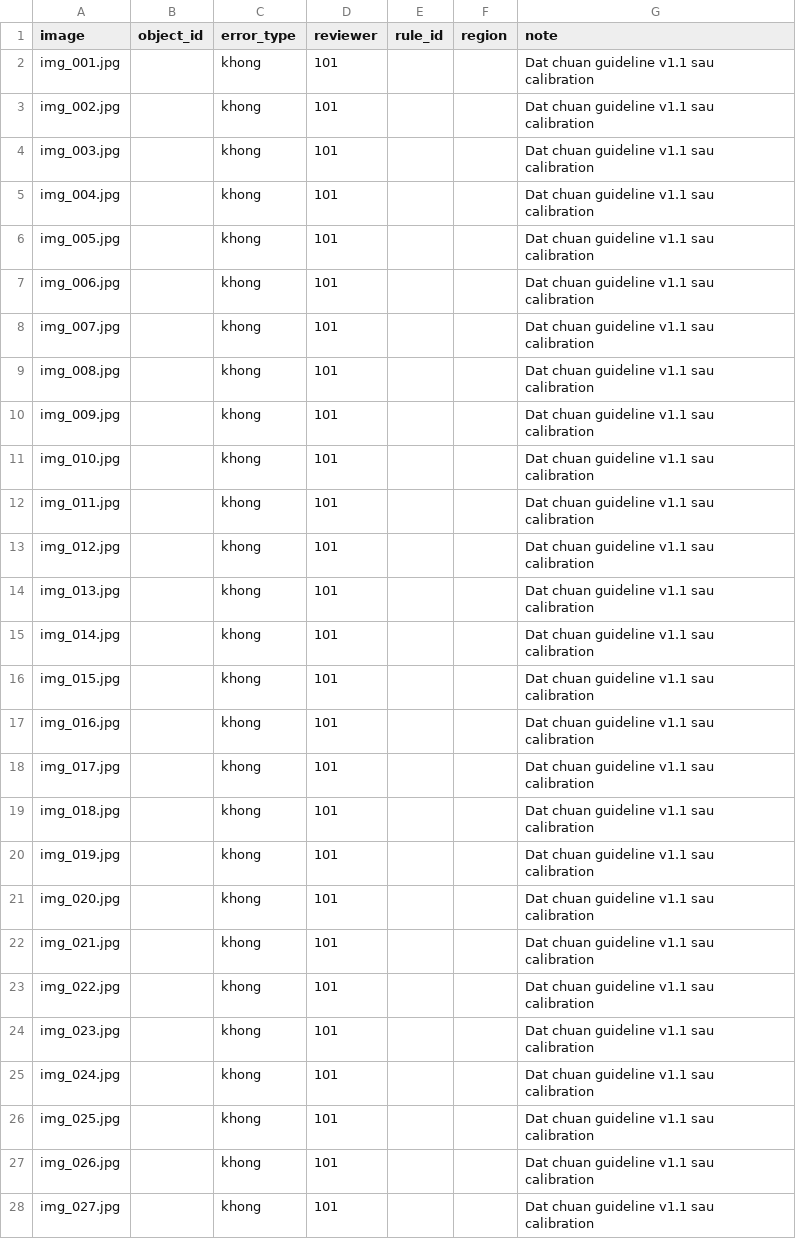
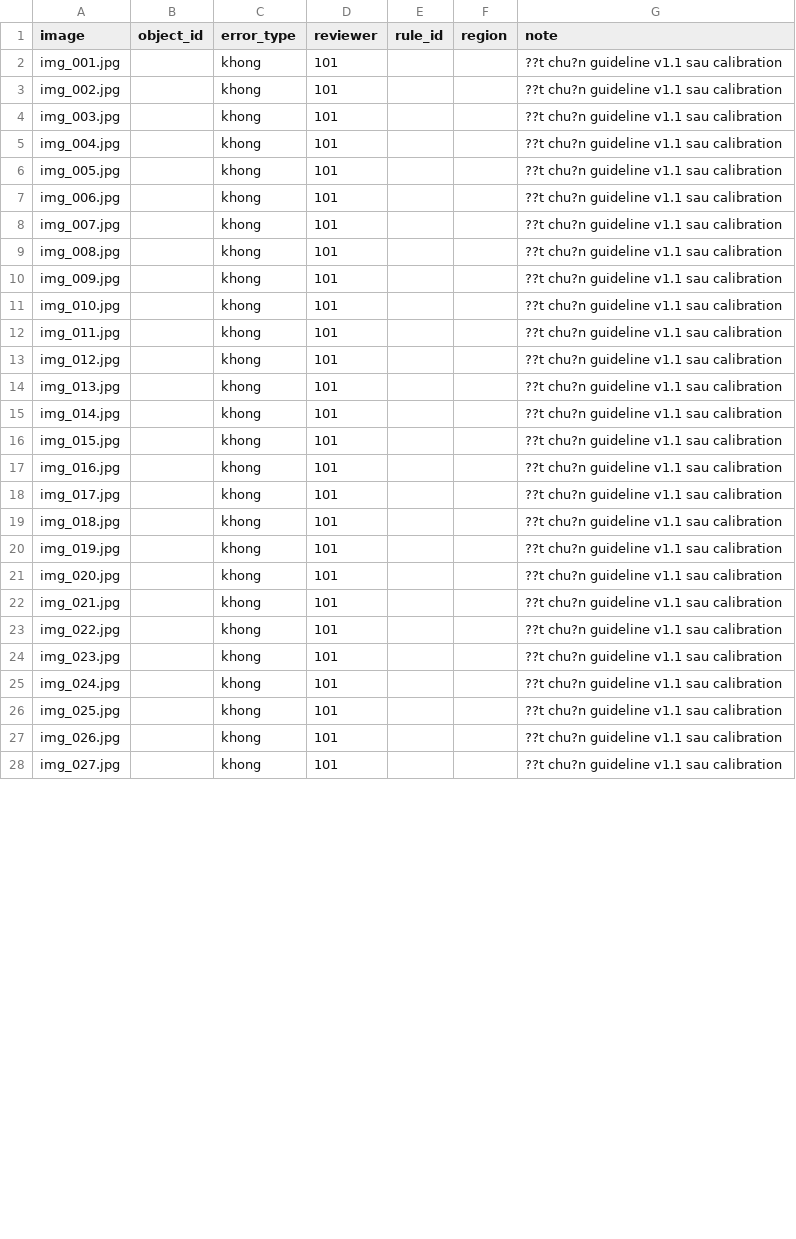
Before and after one commit to Zeus-AIE/K5-L23A-Day07-LaThaiHoa-2A202603069-Gline-Taxonomy-QCuide, a CSV file: submission/qc/reviews/round-01/qc_review.csv, drawn as a sheet; only a part is shown; the diff covers the shown part only.

Commit message:
fix(submission): merge 104 notes, anonymize TEAM.md, merge 10-class v1.0 into v1.1, and fix UTF-8 QC_REPORT

```diff
--- a/submission/qc/reviews/round-01/qc_review.csv
+++ b/submission/qc/reviews/round-01/qc_review.csv
@@ -1,28 +1,28 @@
 image,object_id,error_type,reviewer,rule_id,region,note
-img_001.jpg,,khong,101,,,Dat chuan guideline v1.1 sau calibration
-img_002.jpg,,khong,101,,,Dat chuan guideline v1.1 sau calibration
-img_003.jpg,,khong,101,,,Dat chuan guideline v1.1 sau calibration
-img_004.jpg,,khong,101,,,Dat chuan guideline v1.1 sau calibration
-img_005.jpg,,khong,101,,,Dat chuan guideline v1.1 sau calibration
-img_006.jpg,,khong,101,,,Dat chuan guideline v1.1 sau calibration
-img_007.jpg,,khong,101,,,Dat chuan guideline v1.1 sau calibration
-img_008.jpg,,khong,101,,,Dat chuan guideline v1.1 sau calibration
-img_009.jpg,,khong,101,,,Dat chuan guideline v1.1 sau calibration
-img_010.jpg,,khong,101,,,Dat chuan guideline v1.1 sau calibration
-img_011.jpg,,khong,101,,,Dat chuan guideline v1.1 sau calibration
-img_012.jpg,,khong,101,,,Dat chuan guideline v1.1 sau calibration
-img_013.jpg,,khong,101,,,Dat chuan guideline v1.1 sau calibration
-img_014.jpg,,khong,101,,,Dat chuan guideline v1.1 sau calibration
-img_015.jpg,,khong,101,,,Dat chuan guideline v1.1 sau calibration
-img_016.jpg,,khong,101,,,Dat chuan guideline v1.1 sau calibration
-img_017.jpg,,khong,101,,,Dat chuan guideline v1.1 sau calibration
-img_018.jpg,,khong,101,,,Dat chuan guideline v1.1 sau calibration
-img_019.jpg,,khong,101,,,Dat chuan guideline v1.1 sau calibration
-img_020.jpg,,khong,101,,,Dat chuan guideline v1.1 sau calibration
-img_021.jpg,,khong,101,,,Dat chuan guideline v1.1 sau calibration
-img_022.jpg,,khong,101,,,Dat chuan guideline v1.1 sau calibration
-img_023.jpg,,khong,101,,,Dat chuan guideline v1.1 sau calibration
-img_024.jpg,,khong,101,,,Dat chuan guideline v1.1 sau calibration
-img_025.jpg,,khong,101,,,Dat chuan guideline v1.1 sau calibration
-img_026.jpg,,khong,101,,,Dat chuan guideline v1.1 sau calibration
-img_027.jpg,,khong,101,,,Dat chuan guideline v1.1 sau calibration
+img_001.jpg,,khong,101,,,??t chu?n guideline v1.1 sau calibration
+img_002.jpg,,khong,101,,,??t chu?n guideline v1.1 sau calibration
+img_003.jpg,,khong,101,,,??t chu?n guideline v1.1 sau calibration
+img_004.jpg,,khong,101,,,??t chu?n guideline v1.1 sau calibration
+img_005.jpg,,khong,101,,,??t chu?n guideline v1.1 sau calibration
+img_006.jpg,,khong,101,,,??t chu?n guideline v1.1 sau calibration
+img_007.jpg,,khong,101,,,??t chu?n guideline v1.1 sau calibration
+img_008.jpg,,khong,101,,,??t chu?n guideline v1.1 sau calibration
+img_009.jpg,,khong,101,,,??t chu?n guideline v1.1 sau calibration
+img_010.jpg,,khong,101,,,??t chu?n guideline v1.1 sau calibration
+img_011.jpg,,khong,101,,,??t chu?n guideline v1.1 sau calibration
+img_012.jpg,,khong,101,,,??t chu?n guideline v1.1 sau calibration
+img_013.jpg,,khong,101,,,??t chu?n guideline v1.1 sau calibration
+img_014.jpg,,khong,101,,,??t chu?n guideline v1.1 sau calibration
+img_015.jpg,,khong,101,,,??t chu?n guideline v1.1 sau calibration
+img_016.jpg,,khong,101,,,??t chu?n guideline v1.1 sau calibration
+img_017.jpg,,khong,101,,,??t chu?n guideline v1.1 sau calibration
+img_018.jpg,,khong,101,,,??t chu?n guideline v1.1 sau calibration
+img_019.jpg,,khong,101,,,??t chu?n guideline v1.1 sau calibration
+img_020.jpg,,khong,101,,,??t chu?n guideline v1.1 sau calibration
+img_021.jpg,,khong,101,,,??t chu?n guideline v1.1 sau calibration
+img_022.jpg,,khong,101,,,??t chu?n guideline v1.1 sau calibration
+img_023.jpg,,khong,101,,,??t chu?n guideline v1.1 sau calibration
+img_024.jpg,,khong,101,,,??t chu?n guideline v1.1 sau calibration
+img_025.jpg,,khong,101,,,??t chu?n guideline v1.1 sau calibration
+img_026.jpg,,khong,101,,,??t chu?n guideline v1.1 sau calibration
+img_027.jpg,,khong,101,,,??t chu?n guideline v1.1 sau calibration
```
Also changed, not shown: 13 edited cells elsewhere in this file, 7 other files.
